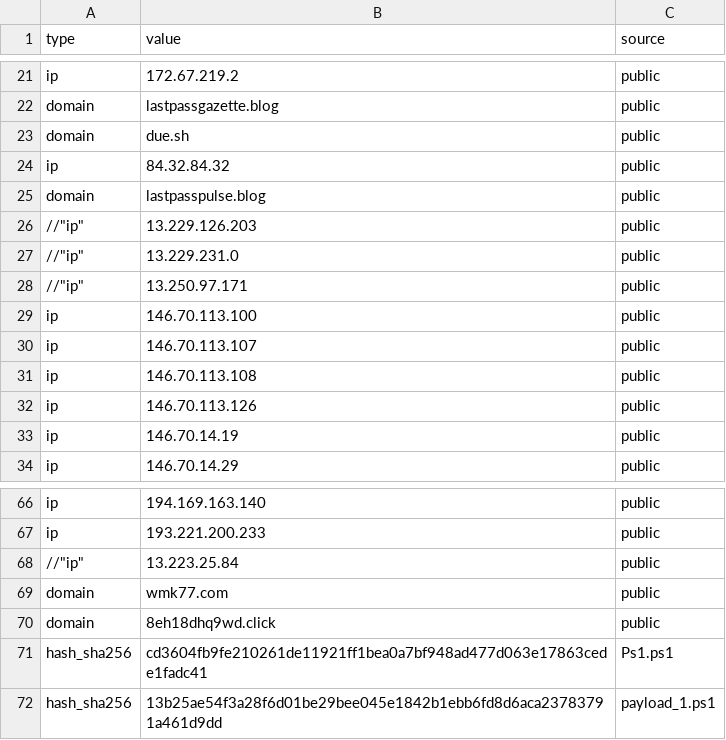
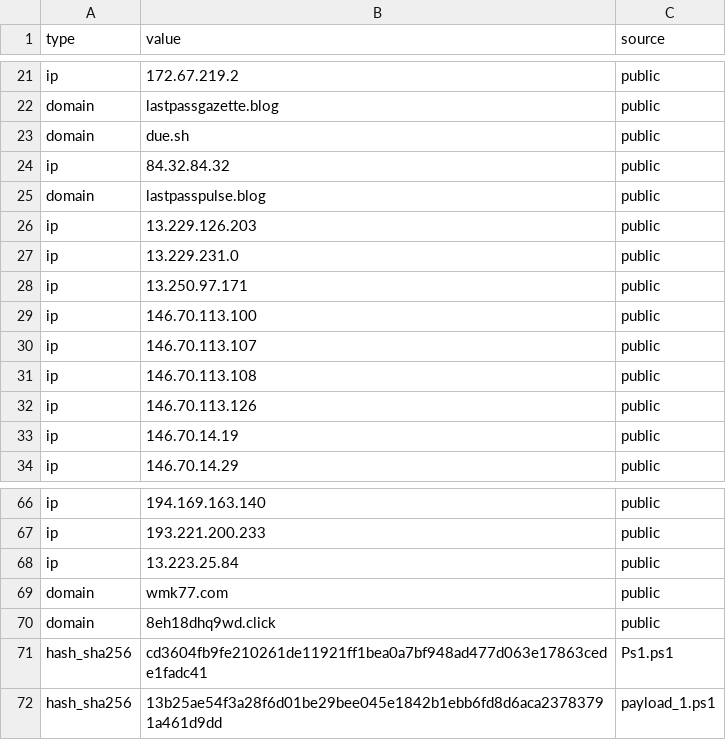
Before and after one commit to Ravy-hub/IOC-List, a CSV file: TA run.csv, drawn as a sheet; only a part is shown, gaps mark what is left out.

Commit message:
Update TA run.csv

```diff
--- a/TA run.csv
+++ b/TA run.csv
@@ -25,5 +25,5 @@
 "domain","lastpasspulse.blog","public"
-//"ip","13.229.126.203","public"
-//"ip","13.229.231.0","public"
-//"ip","13.250.97.171","public"
+"ip","13.229.126.203","public"
+"ip","13.229.231.0","public"
+"ip","13.250.97.171","public"
 "ip","146.70.113.100","public"
@@ -67,3 +67,3 @@
 "ip","193.221.200.233","public"
-//"ip","13.223.25.84","public"
+"ip","13.223.25.84","public"
 "domain","wmk77.com","public"
```
